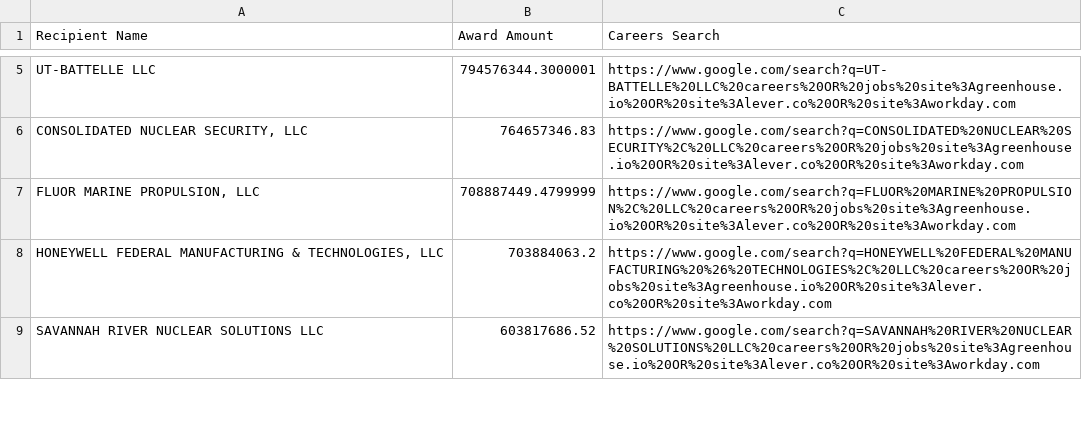
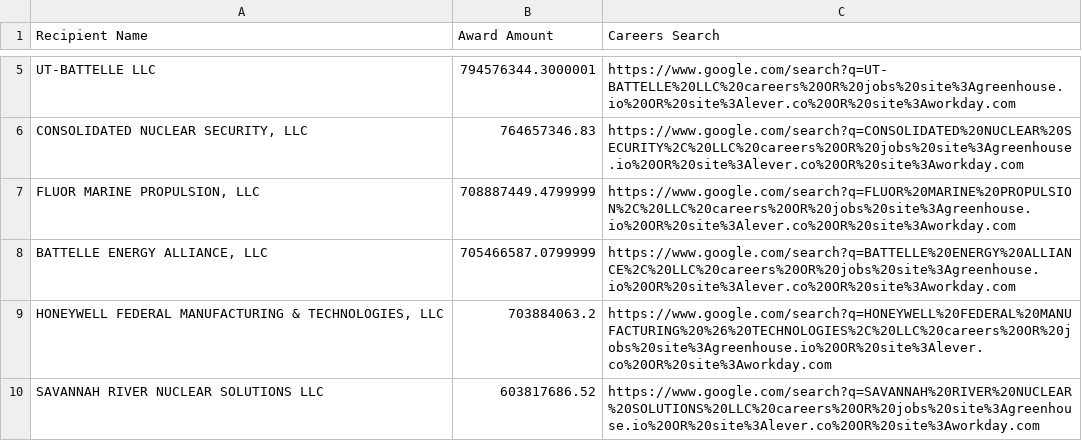
Before and after one commit to feldmangn/nih-awards-tracker, a CSV file: data/doe_top_recipients_last_90d_enriched.csv, drawn as a sheet; only a part is shown, gaps mark what is left out; the diff covers the shown part only; the diff names each change by its address in the sheet, - before the commit and + after, or states it on an @@ line.

```diff
--- a/data/doe_top_recipients_last_90d_enriched.csv
+++ b/data/doe_top_recipients_last_90d_enriched.csv
+row 8: BATTELLE ENERGY ALLIANCE, LLC | 705466587.0799999 | https://www.google.com/search?q=BATTELLE%20ENERGY%20ALLIANCE%2C%20LLC%20careers%20OR%20jobs%20site%3Agreenhouse.io%20OR%20site%3Alever.co%20OR%20site%3Aworkday.com
```
Also changed, not shown: 6 added rows, 6 removed rows, 151 moved rows and 1 edited cell elsewhere in this file, data/doe_awards_last_90d.csv, data/epa_awards_last_90d.csv, 18 other files.
